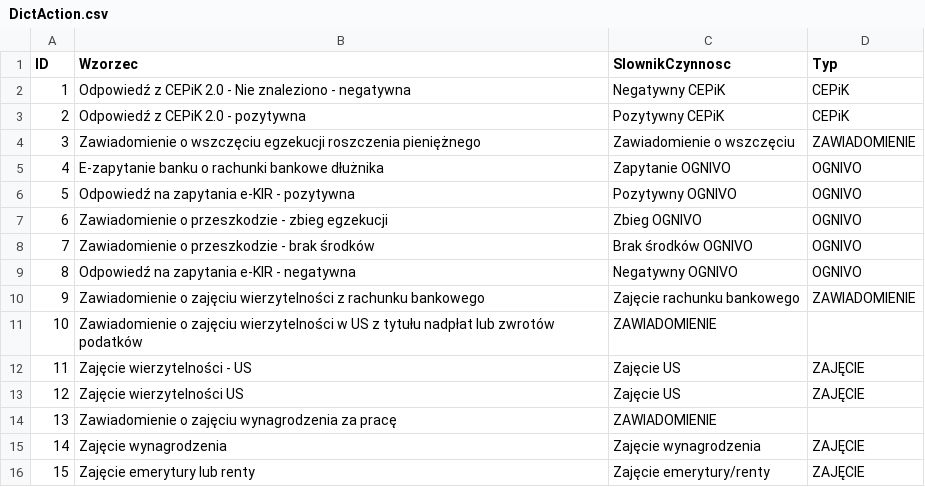
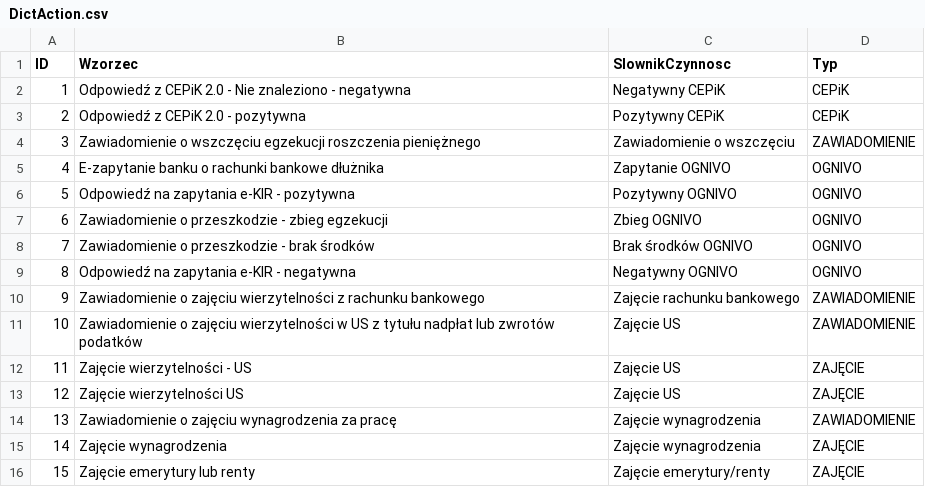
Before and after one commit to HubOnpl/WebData, a CSV file: DictAction.csv, drawn as a sheet.

Commit message:
Update DictAction.csv

```diff
--- a/DictAction.csv
+++ b/DictAction.csv
@@ -10,6 +10,6 @@ ID,Wzorzec,SlownikCzynnosc,Typ
 9,Zawiadomienie o zajęciu wierzytelności z rachunku bankowego,Zajęcie rachunku bankowego,ZAWIADOMIENIE
-10,Zawiadomienie o zajęciu wierzytelności w US z tytułu nadpłat lub zwrotów podatków,ZAWIADOMIENIE
+10,Zawiadomienie o zajęciu wierzytelności w US z tytułu nadpłat lub zwrotów podatków,Zajęcie US,ZAWIADOMIENIE
 11,Zajęcie wierzytelności - US,Zajęcie US,ZAJĘCIE
 12,Zajęcie wierzytelności US,Zajęcie US,ZAJĘCIE
-13,Zawiadomienie o zajęciu wynagrodzenia za pracę,ZAWIADOMIENIE
+13,Zawiadomienie o zajęciu wynagrodzenia za pracę,Zajęcie wynagrodzenia,ZAWIADOMIENIE
 14,Zajęcie wynagrodzenia,Zajęcie wynagrodzenia,ZAJĘCIE
```
